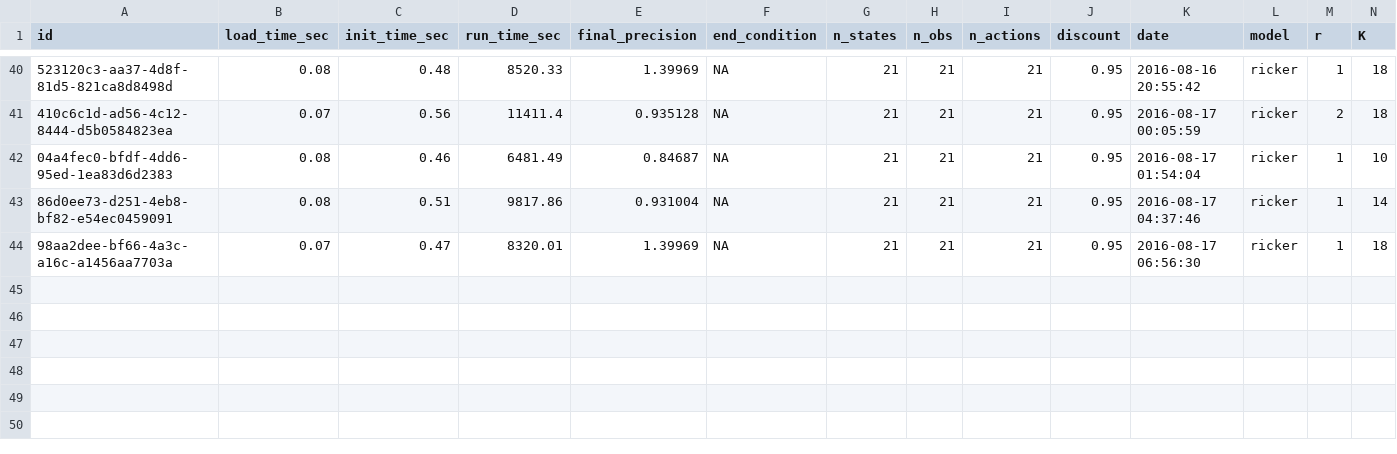
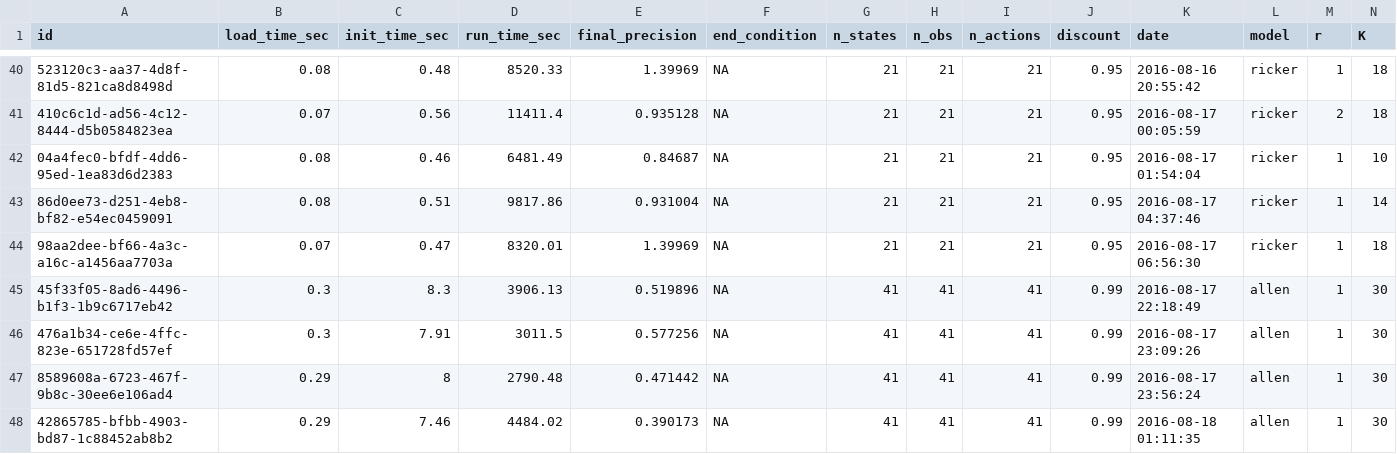
Before and after one commit to boettiger-lab/pomdp-solutions-library, a CSV file: library/meta.csv, drawn as a sheet; only a part is shown, gaps mark what is left out; rows hold the shown columns only; the diff names each change by its address in the sheet, - before the commit and + after, or states it on an @@ line.

Commit message:
new allen results

```diff
--- a/library/meta.csv
+++ b/library/meta.csv
+row 45: 45f33f05-8ad6-4496-b1f3-1b9c6717eb42 | 0.3 | 8.3 | 3906.13 | 0.519896 | NA | 41 | 41 | 41 | 0.99 | 2016-08-17 22:18:49 | allen | 1 | 30
+row 46: 476a1b34-ce6e-4ffc-823e-651728fd57ef | 0.3 | 7.91 | 3011.5 | 0.577256 | NA | 41 | 41 | 41 | 0.99 | 2016-08-17 23:09:26 | allen | 1 | 30
+row 47: 8589608a-6723-467f-9b8c-30ee6e106ad4 | 0.29 | 8 | 2790.48 | 0.471442 | NA | 41 | 41 | 41 | 0.99 | 2016-08-17 23:56:24 | allen | 1 | 30
+row 48: 42865785-bfbb-4903-bd87-1c88452ab8b2 | 0.29 | 7.46 | 4484.02 | 0.390173 | NA | 41 | 41 | 41 | 0.99 | 2016-08-18 01:11:35 | allen | 1 | 30
```
Also changed, not shown: 8 other files.
